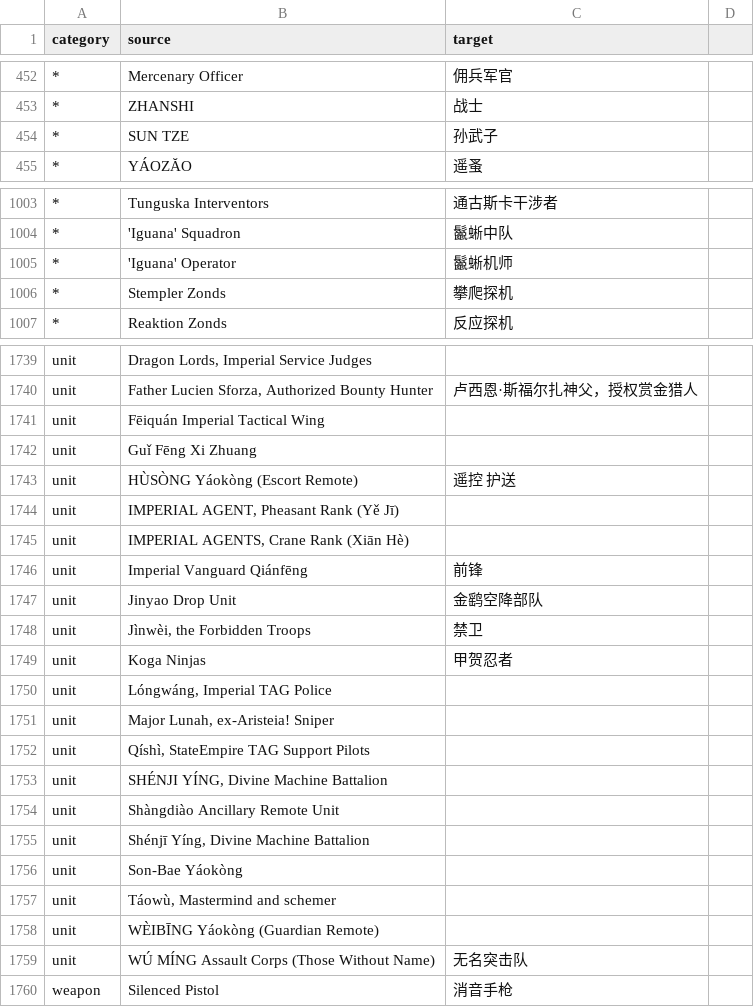
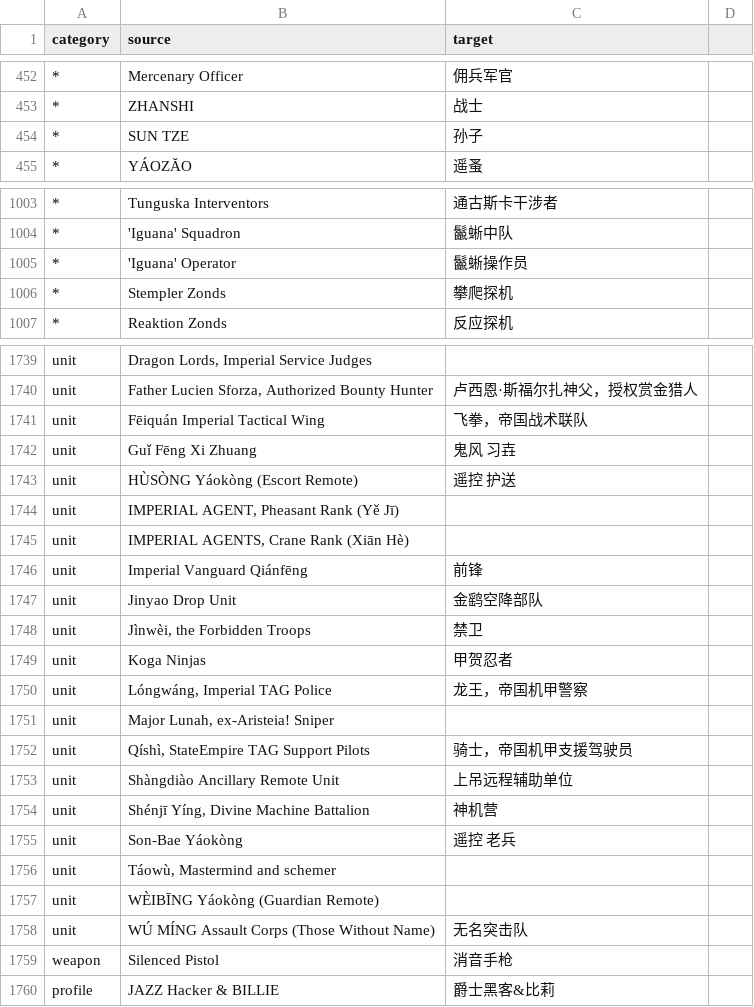
Before and after one commit to FastPanda2010/AutoTranslateArmy, a CSV file: translations.csv, drawn as a sheet; only a part is shown, gaps mark what is left out; removed rows and columns are numbered as before the commit, all else as after; the diff covers the shown part only; the diff names each change by its address in the sheet, - before the commit and + after, or states it on an @@ line.

```diff
--- a/translations.csv
+++ b/translations.csv
-C454 (target): 孙武子
+C454 (target): 孙子
-C1005 (target): 鬣蜥机师
+C1005 (target): 鬣蜥操作员
-C1741 (target): (empty)
+C1741 (target): 飞拳，帝国战术联队
-C1742 (target): (empty)
+C1742 (target): 鬼风 习壵
-C1750 (target): (empty)
+C1750 (target): 龙王，帝国机甲警察
-C1752 (target): (empty)
+C1752 (target): 骑士，帝国机甲支援驾驶员
-row 1753: unit | SHÉNJI YÍNG, Divine Machine Battalion
-C1753 (target): (empty)
+C1753 (target): 上吊远程辅助单位
-C1754 (target): (empty)
+C1754 (target): 神机营
-C1755 (target): (empty)
+C1755 (target): 遥控 老兵
+row 1760: profile | JAZZ Hacker & BILLIE | 爵士黑客&比莉
```
Also changed, not shown: 1 edited cell elsewhere in this file, 1 other file.
